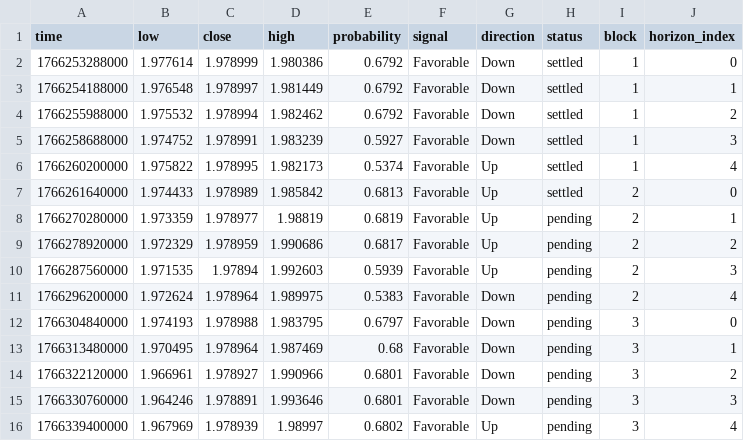
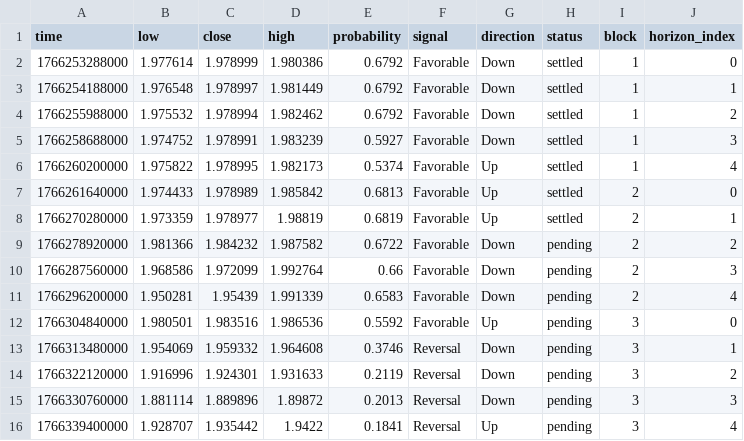
Before and after one commit to Cipherion-Market-Research/abacus-trading-view, a CSV file: data/crypto/atomusdt_predictions.csv, drawn as a sheet.

```diff
--- a/data/crypto/atomusdt_predictions.csv
+++ b/data/crypto/atomusdt_predictions.csv
@@ -7,10 +7,10 @@ time,low,close,high,probability,signal,direction,status,block,horizon_index
 1766261640000,1.974433,1.978989,1.985842,0.6813,Favorable,Up,settled,2,0
-1766270280000,1.973359,1.978977,1.98819,0.6819,Favorable,Up,pending,2,1
-1766278920000,1.972329,1.978959,1.990686,0.6817,Favorable,Up,pending,2,2
-1766287560000,1.971535,1.97894,1.992603,0.5939,Favorable,Up,pending,2,3
-1766296200000,1.972624,1.978964,1.989975,0.5383,Favorable,Down,pending,2,4
-1766304840000,1.974193,1.978988,1.983795,0.6797,Favorable,Down,pending,3,0
-1766313480000,1.970495,1.978964,1.987469,0.68,Favorable,Down,pending,3,1
-1766322120000,1.966961,1.978927,1.990966,0.6801,Favorable,Down,pending,3,2
-1766330760000,1.964246,1.978891,1.993646,0.6801,Favorable,Down,pending,3,3
-1766339400000,1.967969,1.978939,1.98997,0.6802,Favorable,Up,pending,3,4
+1766270280000,1.973359,1.978977,1.98819,0.6819,Favorable,Up,settled,2,1
+1766278920000,1.981366,1.984232,1.987582,0.6722,Favorable,Down,pending,2,2
+1766287560000,1.968586,1.972099,1.992764,0.66,Favorable,Down,pending,2,3
+1766296200000,1.950281,1.95439,1.991339,0.6583,Favorable,Down,pending,2,4
+1766304840000,1.980501,1.983516,1.986536,0.5592,Favorable,Up,pending,3,0
+1766313480000,1.954069,1.959332,1.964608,0.3746,Reversal,Down,pending,3,1
+1766322120000,1.916996,1.924301,1.931633,0.2119,Reversal,Down,pending,3,2
+1766330760000,1.881114,1.889896,1.89872,0.2013,Reversal,Down,pending,3,3
+1766339400000,1.928707,1.935442,1.9422,0.1841,Reversal,Up,pending,3,4
```
Also changed, not shown: data/crypto/bnbusdt_predictions.csv, data/crypto/tonusdt_predictions.csv, 9 other files.
